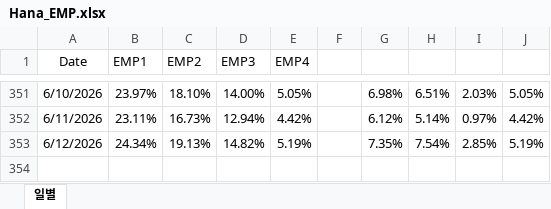
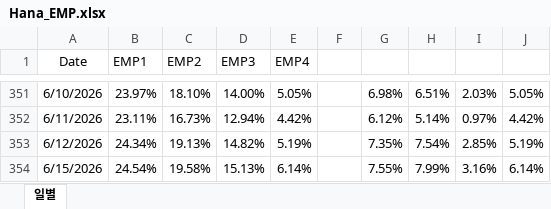
Before and after one commit to hyunsu6297/fund_returns_daily, an Excel workbook: Hana_EMP.xlsx, sheet 일별, drawn as a sheet; only a part is shown, gaps mark what is left out; values as stored, in another font and other column widths than the file's, no borders; table styles not drawn; the diff names each change by its address in the sheet, - before the commit and + after, or states it on an @@ line.

Commit message:
Update Hana_EMP.xlsx

```diff
--- a/Hana_EMP.xlsx (sheet 일별)
+++ b/Hana_EMP.xlsx (sheet 일별)
+row 354: 6/15/2026 | 24.54% | 19.58% | 15.13% | 6.14% |  | 7.55% | 7.99% | 3.16% | 6.14%
```
